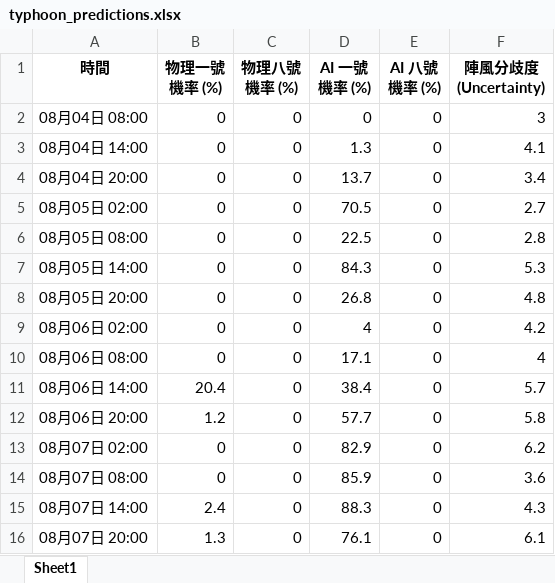
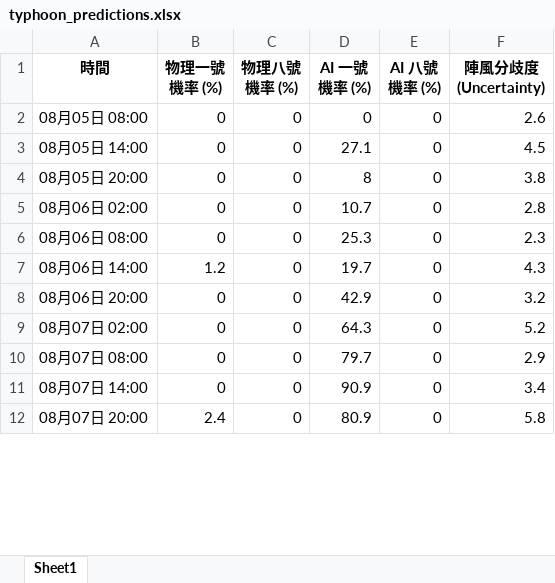
Before and after one commit to Ozymandiax/hk-typhoon-early-warning, an Excel workbook: data/typhoon_predictions.xlsx, sheet Sheet1, drawn as a sheet; only a part is shown; values as stored, in another font and other column widths than the file's, no borders; removed rows and columns are numbered as before the commit, all else as after; the diff covers the shown part only; the diff names each change by its address in the sheet, - before the commit and + after, or states it on an @@ line.

```diff
--- a/data/typhoon_predictions.xlsx (sheet Sheet1)
+++ b/data/typhoon_predictions.xlsx (sheet Sheet1)
-row 2: 08月04日 08:00 | 0 | 0 | 0 | 0 | 3
-row 3: 08月04日 14:00 | 0 | 0 | 1.3 | 0 | 4.1
-row 4: 08月04日 20:00 | 0 | 0 | 13.7 | 0 | 3.4
-row 5: 08月05日 02:00 | 0 | 0 | 70.5 | 0 | 2.7
-D2 (AI 一號機率 (%)): 22.5
+D2 (AI 一號機率 (%)): 0
-F2 (陣風分歧度 (Uncertainty)): 2.8
+F2 (陣風分歧度 (Uncertainty)): 2.6
-D3 (AI 一號機率 (%)): 84.3
+D3 (AI 一號機率 (%)): 27.1
-F3 (陣風分歧度 (Uncertainty)): 5.3
+F3 (陣風分歧度 (Uncertainty)): 4.5
-D4 (AI 一號機率 (%)): 26.8
+D4 (AI 一號機率 (%)): 8
-F4 (陣風分歧度 (Uncertainty)): 4.8
+F4 (陣風分歧度 (Uncertainty)): 3.8
-D5 (AI 一號機率 (%)): 4
+D5 (AI 一號機率 (%)): 10.7
-F5 (陣風分歧度 (Uncertainty)): 4.2
+F5 (陣風分歧度 (Uncertainty)): 2.8
-D6 (AI 一號機率 (%)): 17.1
+D6 (AI 一號機率 (%)): 25.3
-F6 (陣風分歧度 (Uncertainty)): 4
+F6 (陣風分歧度 (Uncertainty)): 2.3
-B7 (物理一號機率 (%)): 20.4
+B7 (物理一號機率 (%)): 1.2
-D7 (AI 一號機率 (%)): 38.4
+D7 (AI 一號機率 (%)): 19.7
-F7 (陣風分歧度 (Uncertainty)): 5.7
+F7 (陣風分歧度 (Uncertainty)): 4.3
-B8 (物理一號機率 (%)): 1.2
+B8 (物理一號機率 (%)): 0
-D8 (AI 一號機率 (%)): 57.7
+D8 (AI 一號機率 (%)): 42.9
-F8 (陣風分歧度 (Uncertainty)): 5.8
+F8 (陣風分歧度 (Uncertainty)): 3.2
-D9 (AI 一號機率 (%)): 82.9
+D9 (AI 一號機率 (%)): 64.3
-F9 (陣風分歧度 (Uncertainty)): 6.2
+F9 (陣風分歧度 (Uncertainty)): 5.2
-D10 (AI 一號機率 (%)): 85.9
+D10 (AI 一號機率 (%)): 79.7
-F10 (陣風分歧度 (Uncertainty)): 3.6
+F10 (陣風分歧度 (Uncertainty)): 2.9
-B11 (物理一號機率 (%)): 2.4
+B11 (物理一號機率 (%)): 0
-D11 (AI 一號機率 (%)): 88.3
+D11 (AI 一號機率 (%)): 90.9
-F11 (陣風分歧度 (Uncertainty)): 4.3
+F11 (陣風分歧度 (Uncertainty)): 3.4
-B12 (物理一號機率 (%)): 1.3
+B12 (物理一號機率 (%)): 2.4
-D12 (AI 一號機率 (%)): 76.1
+D12 (AI 一號機率 (%)): 80.9
-F12 (陣風分歧度 (Uncertainty)): 6.1
+F12 (陣風分歧度 (Uncertainty)): 5.8
```
Also changed, not shown: 4 added rows and 96 edited cells elsewhere in this sheet, 2 other files.
